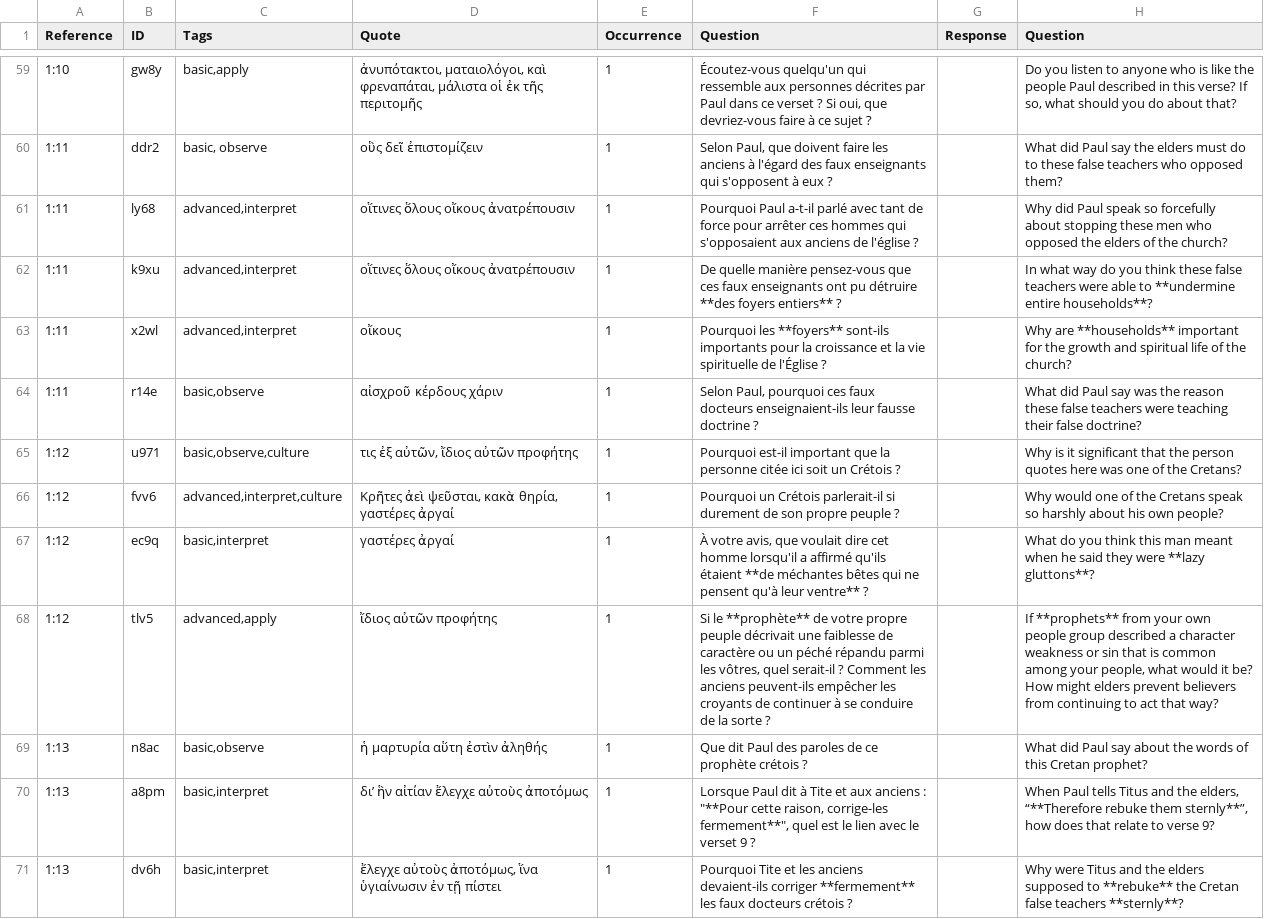
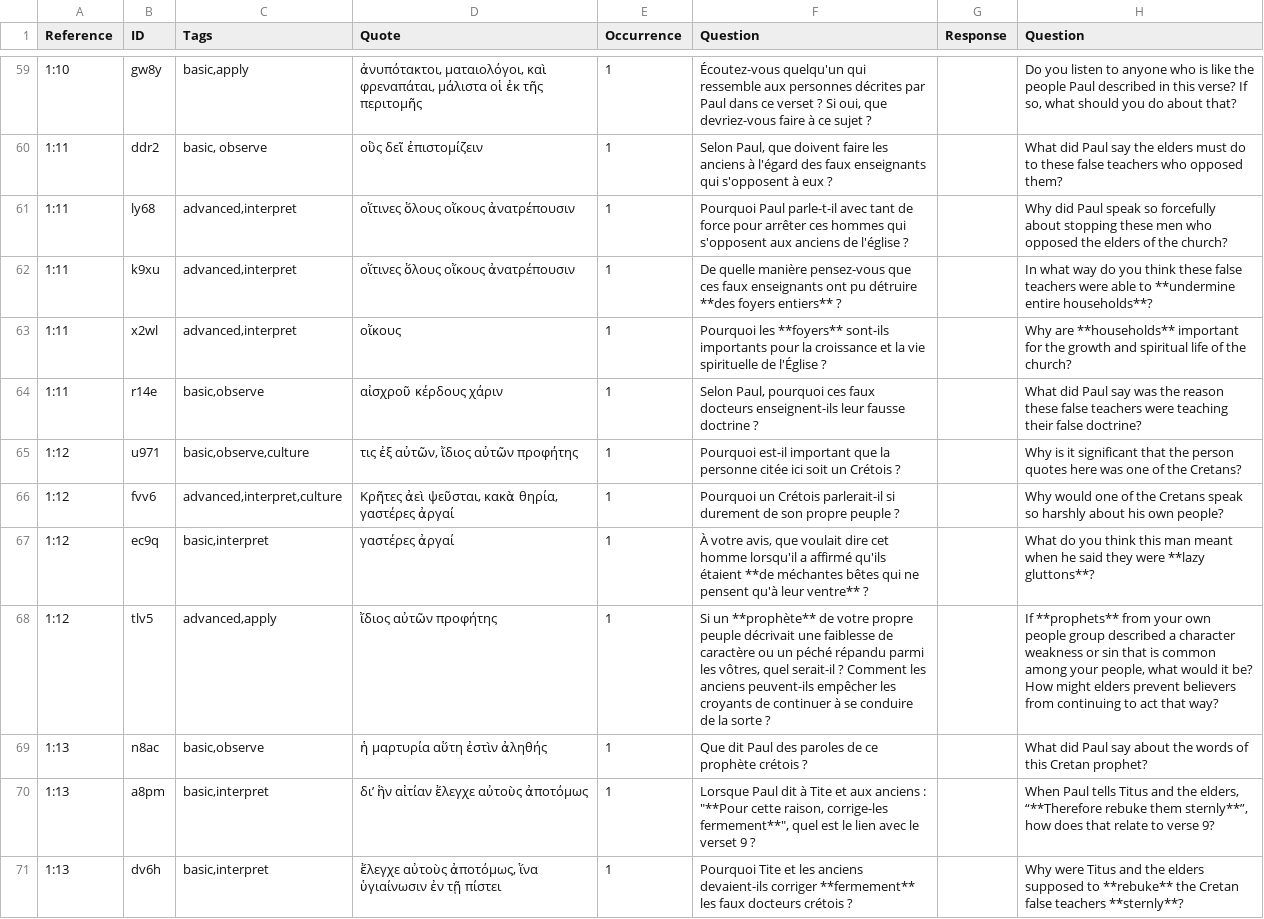
Before and after one commit to mvh-solutions/jxl-pdf, a TSV file: data/fra_sq/TIT.tsv, drawn as a sheet; only a part is shown, gaps mark what is left out; the diff covers the shown part only; the diff names each change by its address in the sheet, - before the commit and + after, or states it on an @@ line.

```diff
--- a/data/fra_sq/TIT.tsv
+++ b/data/fra_sq/TIT.tsv
-F61 (Question): Pourquoi Paul a-t-il parlé avec tant de force pour arrêter ces hommes qui s'opposaient aux anciens…
+F61 (Question): Pourquoi Paul parle-t-il avec tant de force pour arrêter ces hommes qui s'opposent aux anciens…
-F64 (Question): …faux docteurs enseignaient-ils leur fausse…
+F64 (Question): …faux docteurs enseignent-ils leur fausse…
-F68 (Question): Si le **prophète** de…
+F68 (Question): Si un **prophète** de…
```
Also changed, not shown: 59 edited cells elsewhere in this file, 6 other files.
